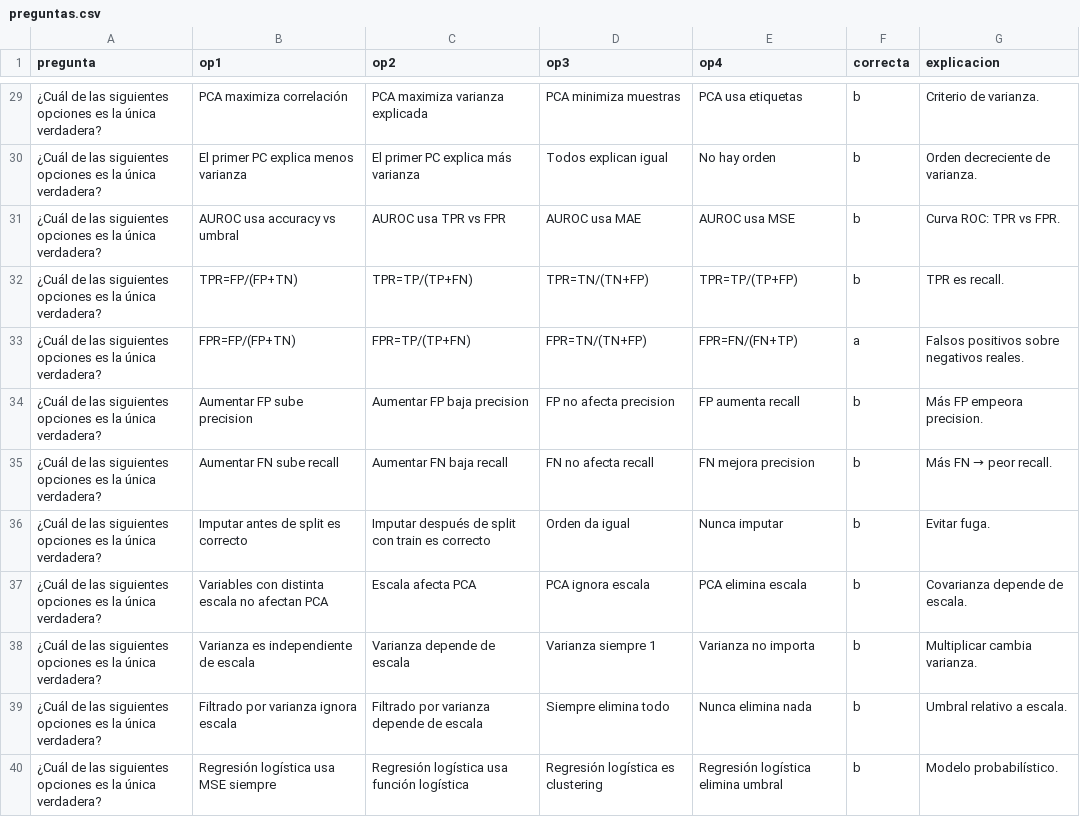
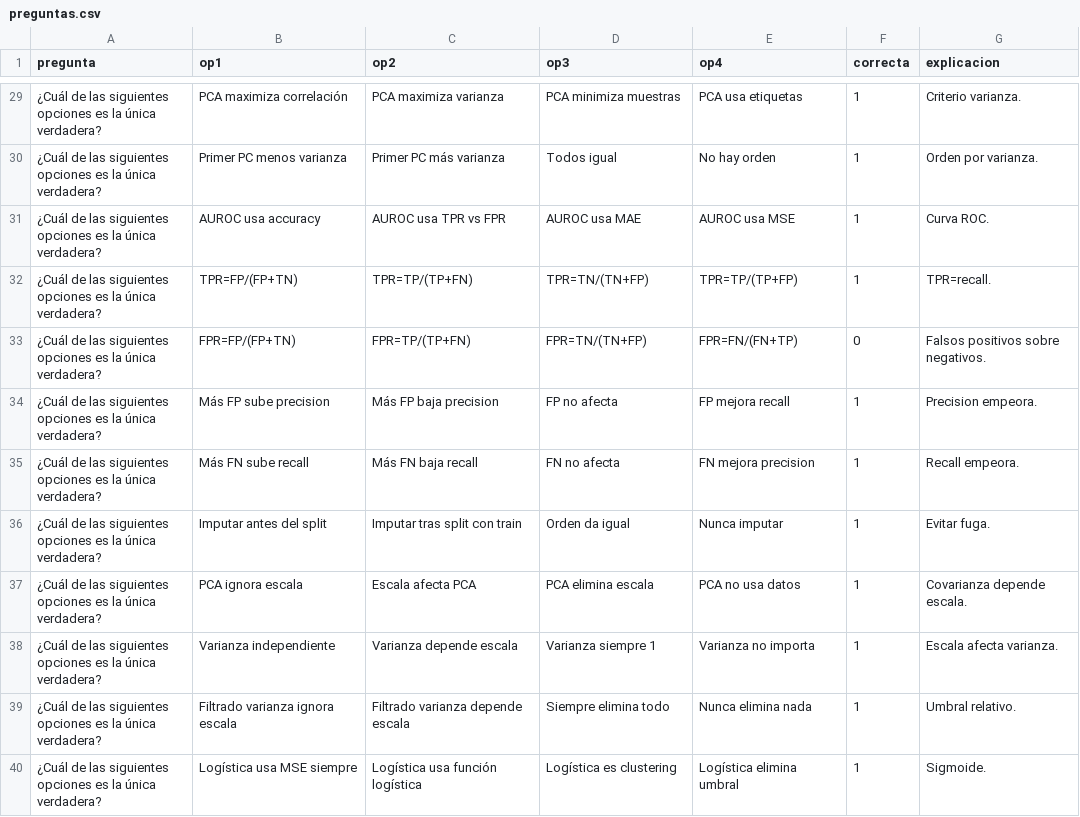
Before and after one commit to daaviidnch/test_adb_2, a CSV file: preguntas.csv, drawn as a sheet; only a part is shown, gaps mark what is left out; the diff covers the shown part only.

```diff
--- a/preguntas.csv
+++ b/preguntas.csv
@@ -29,12 +29,12 @@ pregunta;op1;op2;op3;op4;correcta;explicacion
-"¿Cuál de las siguientes opciones es la única verdadera?";"PCA maximiza correlación";"PCA maximiza varianza explicada";"PCA minimiza muestras";"PCA usa etiquetas";"b";"Criterio de varianza."
-"¿Cuál de las siguientes opciones es la única verdadera?";"El primer PC explica menos varianza";"El primer PC explica más varianza";"Todos explican igual";"No hay orden";"b";"Orden decreciente de varianza."
-"¿Cuál de las siguientes opciones es la única verdadera?";"AUROC usa accuracy vs umbral";"AUROC usa TPR vs FPR";"AUROC usa MAE";"AUROC usa MSE";"b";"Curva ROC: TPR vs FPR."
-"¿Cuál de las siguientes opciones es la única verdadera?";"TPR=FP/(FP+TN)";"TPR=TP/(TP+FN)";"TPR=TN/(TN+FP)";"TPR=TP/(TP+FP)";"b";"TPR es recall."
-"¿Cuál de las siguientes opciones es la única verdadera?";"FPR=FP/(FP+TN)";"FPR=TP/(TP+FN)";"FPR=TN/(TN+FP)";"FPR=FN/(FN+TP)";"a";"Falsos positivos sobre negativos reales."
-"¿Cuál de las siguientes opciones es la única verdadera?";"Aumentar FP sube precision";"Aumentar FP baja precision";"FP no afecta precision";"FP aumenta recall";"b";"Más FP empeora precision."
-"¿Cuál de las siguientes opciones es la única verdadera?";"Aumentar FN sube recall";"Aumentar FN baja recall";"FN no afecta recall";"FN mejora precision";"b";"Más FN → peor recall."
-"¿Cuál de las siguientes opciones es la única verdadera?";"Imputar antes de split es correcto";"Imputar después de split con train es correcto";"Orden da igual";"Nunca imputar";"b";"Evitar fuga."
-"¿Cuál de las siguientes opciones es la única verdadera?";"Variables con distinta escala no afectan PCA";"Escala afecta PCA";"PCA ignora escala";"PCA elimina escala";"b";"Covarianza depende de escala."
-"¿Cuál de las siguientes opciones es la única verdadera?";"Varianza es independiente de escala";"Varianza depende de escala";"Varianza siempre 1";"Varianza no importa";"b";"Multiplicar cambia varianza."
-"¿Cuál de las siguientes opciones es la única verdadera?";"Filtrado por varianza ignora escala";"Filtrado por varianza depende de escala";"Siempre elimina todo";"Nunca elimina nada";"b";"Umbral relativo a escala."
-"¿Cuál de las siguientes opciones es la única verdadera?";"Regresión logística usa MSE siempre";"Regresión logística usa función logística";"Regresión logística es clustering";"Regresión logística elimina umbral";"b";"Modelo probabilístico."
+"¿Cuál de las siguientes opciones es la única verdadera?";"PCA maximiza correlación";"PCA maximiza varianza";"PCA minimiza muestras";"PCA usa etiquetas";1;"Criterio varianza."
+"¿Cuál de las siguientes opciones es la única verdadera?";"Primer PC menos varianza";"Primer PC más varianza";"Todos igual";"No hay orden";1;"Orden por varianza."
+"¿Cuál de las siguientes opciones es la única verdadera?";"AUROC usa accuracy";"AUROC usa TPR vs FPR";"AUROC usa MAE";"AUROC usa MSE";1;"Curva ROC."
+"¿Cuál de las siguientes opciones es la única verdadera?";"TPR=FP/(FP+TN)";"TPR=TP/(TP+FN)";"TPR=TN/(TN+FP)";"TPR=TP/(TP+FP)";1;"TPR=recall."
+"¿Cuál de las siguientes opciones es la única verdadera?";"FPR=FP/(FP+TN)";"FPR=TP/(TP+FN)";"FPR=TN/(TN+FP)";"FPR=FN/(FN+TP)";0;"Falsos positivos sobre negativos."
+"¿Cuál de las siguientes opciones es la única verdadera?";"Más FP sube precision";"Más FP baja precision";"FP no afecta";"FP mejora recall";1;"Precision empeora."
+"¿Cuál de las siguientes opciones es la única verdadera?";"Más FN sube recall";"Más FN baja recall";"FN no afecta";"FN mejora precision";1;"Recall empeora."
+"¿Cuál de las siguientes opciones es la única verdadera?";"Imputar antes del split";"Imputar tras split con train";"Orden da igual";"Nunca imputar";1;"Evitar fuga."
+"¿Cuál de las siguientes opciones es la única verdadera?";"PCA ignora escala";"Escala afecta PCA";"PCA elimina escala";"PCA no usa datos";1;"Covarianza depende escala."
+"¿Cuál de las siguientes opciones es la única verdadera?";"Varianza independiente";"Varianza depende escala";"Varianza siempre 1";"Varianza no importa";1;"Escala afecta varianza."
+"¿Cuál de las siguientes opciones es la única verdadera?";"Filtrado varianza ignora escala";"Filtrado varianza depende escala";"Siempre elimina todo";"Nunca elimina nada";1;"Umbral relativo."
+"¿Cuál de las siguientes opciones es la única verdadera?";"Logística usa MSE siempre";"Logística usa función logística";"Logística es clustering";"Logística elimina umbral";1;"Sigmoide."
```
Also changed, not shown: 4 added rows, 4 removed rows and 53 edited cells elsewhere in this file.
